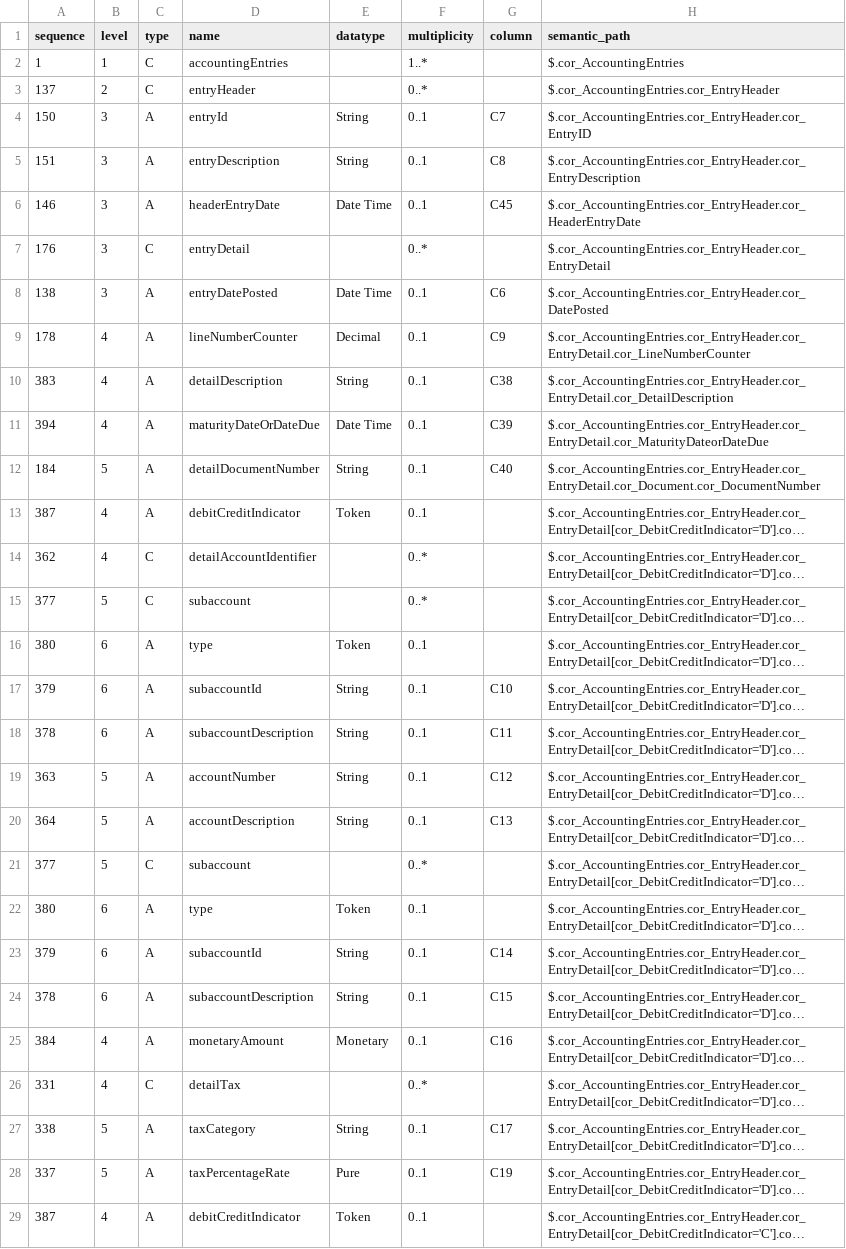
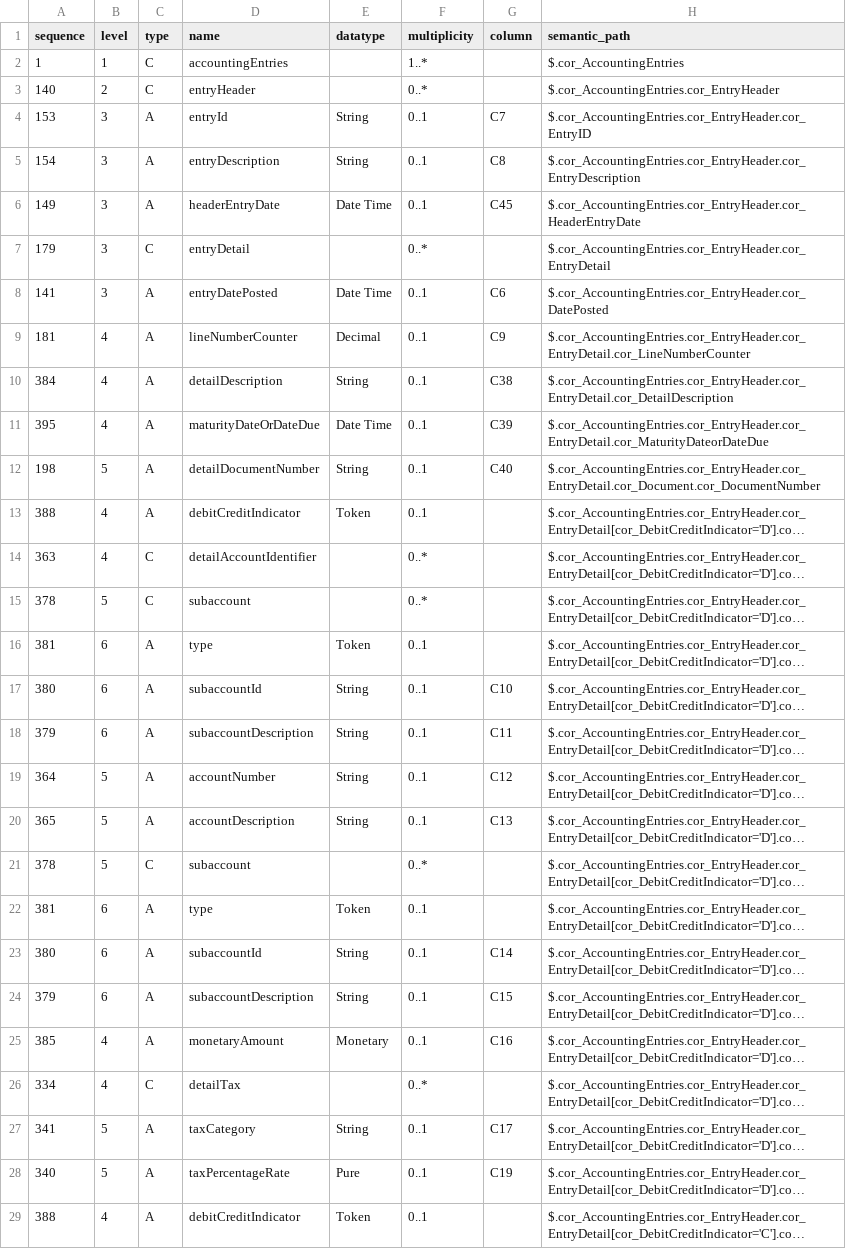
Before and after one commit to pontsoleil/UADC-PoC, a CSV file: bindings/flat-csv/EPSON_ZaimuKaikeiR4_45col/EPSON_ZaimuKaikeiR4_45col_BINDING.csv, drawn as a sheet; only a part is shown; long unchanged cells end in …; the diff covers the shown part only; the diff names each change by its address in the sheet, - before the commit and + after, or states it on an @@ line.

```diff
--- a/bindings/flat-csv/EPSON_ZaimuKaikeiR4_45col/EPSON_ZaimuKaikeiR4_45col_BINDING.csv
+++ b/bindings/flat-csv/EPSON_ZaimuKaikeiR4_45col/EPSON_ZaimuKaikeiR4_45col_BINDING.csv
-A3 (sequence): 137
+A3 (sequence): 140
-A4 (sequence): 150
+A4 (sequence): 153
-A5 (sequence): 151
+A5 (sequence): 154
-A6 (sequence): 146
+A6 (sequence): 149
-A7 (sequence): 176
+A7 (sequence): 179
-A8 (sequence): 138
+A8 (sequence): 141
-A9 (sequence): 178
+A9 (sequence): 181
-A10 (sequence): 383
+A10 (sequence): 384
-A11 (sequence): 394
+A11 (sequence): 395
-A12 (sequence): 184
+A12 (sequence): 198
-A13 (sequence): 387
+A13 (sequence): 388
-A14 (sequence): 362
+A14 (sequence): 363
-A15 (sequence): 377
+A15 (sequence): 378
-A16 (sequence): 380
+A16 (sequence): 381
-A17 (sequence): 379
+A17 (sequence): 380
-A18 (sequence): 378
+A18 (sequence): 379
-A19 (sequence): 363
+A19 (sequence): 364
-A20 (sequence): 364
+A20 (sequence): 365
-A21 (sequence): 377
+A21 (sequence): 378
-A22 (sequence): 380
+A22 (sequence): 381
-A23 (sequence): 379
+A23 (sequence): 380
-A24 (sequence): 378
+A24 (sequence): 379
-A25 (sequence): 384
+A25 (sequence): 385
-A26 (sequence): 331
+A26 (sequence): 334
-A27 (sequence): 338
+A27 (sequence): 341
-A28 (sequence): 337
+A28 (sequence): 340
-A29 (sequence): 387
+A29 (sequence): 388
```
Also changed, not shown: 16 edited cells elsewhere in this file, 8 other files.
